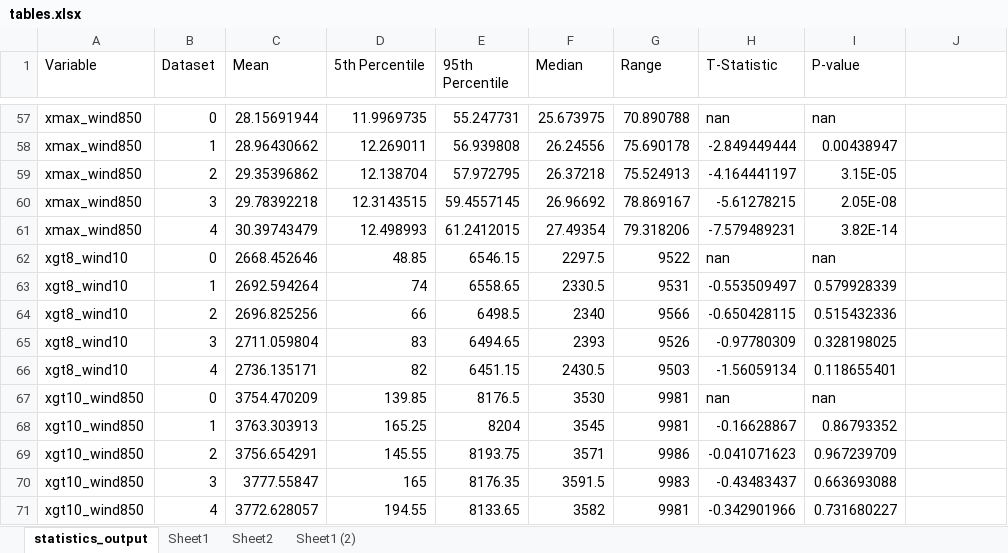
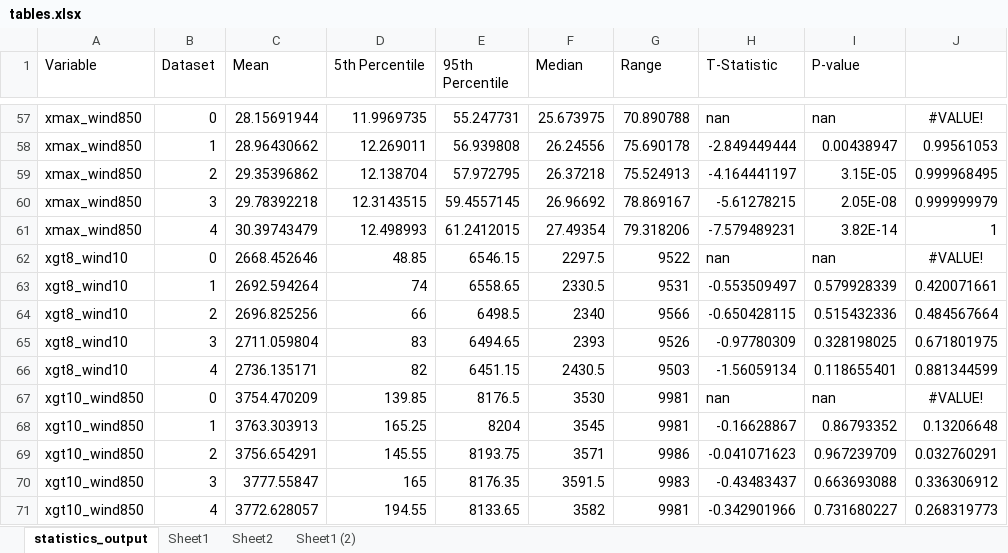
Before and after one commit to zarzycki/tgw-tc, an Excel workbook: tables.xlsx, sheet statistics_output, drawn as a sheet; only a part is shown, gaps mark what is left out; values as stored, in another font and other column widths than the file's, no borders; the diff covers the shown part only; the diff names each change by its address in the sheet, - before the commit and + after, or states it on an @@ line.

```diff
--- a/tables.xlsx (sheet statistics_output)
+++ b/tables.xlsx (sheet statistics_output)
-J57: (empty)
+J57: #VALUE!
-J58: (empty)
+J58: 0.99561053
-J59: (empty)
+J59: 0.999968495
-J60: (empty)
+J60: 0.999999979
-J61: (empty)
+J61: 1
-J62: (empty)
+J62: #VALUE!
-J63: (empty)
+J63: 0.420071661
-J64: (empty)
+J64: 0.484567664
-J65: (empty)
+J65: 0.671801975
-J66: (empty)
+J66: 0.881344599
-J67: (empty)
+J67: #VALUE!
-J68: (empty)
+J68: 0.13206648
-J69: (empty)
+J69: 0.032760291
-J70: (empty)
+J70: 0.336306912
-J71: (empty)
+J71: 0.268319773
```
Also changed, not shown: 56 edited cells elsewhere in this sheet, sheet Sheet1 (2).
